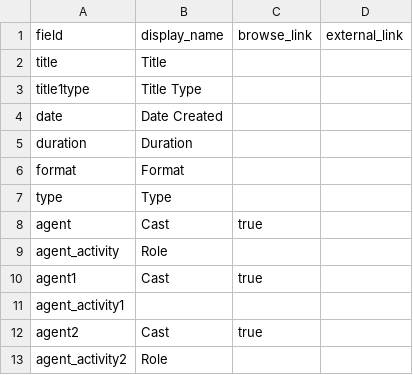
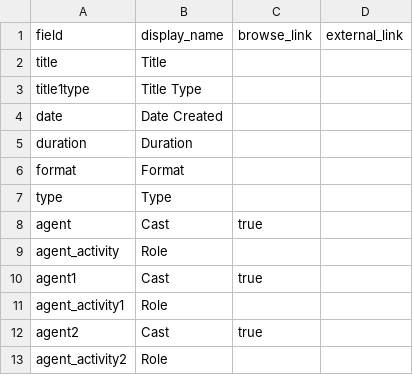
Before and after one commit to orphanfilm/db, a CSV file: _data/config-metadata.csv, drawn as a sheet; only a part is shown.

Commit message:
Update config-metadata.csv

```diff
--- a/_data/config-metadata.csv
+++ b/_data/config-metadata.csv
@@ -10,3 +10,3 @@ agent_activity,Role,
 agent1,Cast,true
-agent_activity1,,
+agent_activity1,Role,
 agent2,Cast,true
```
